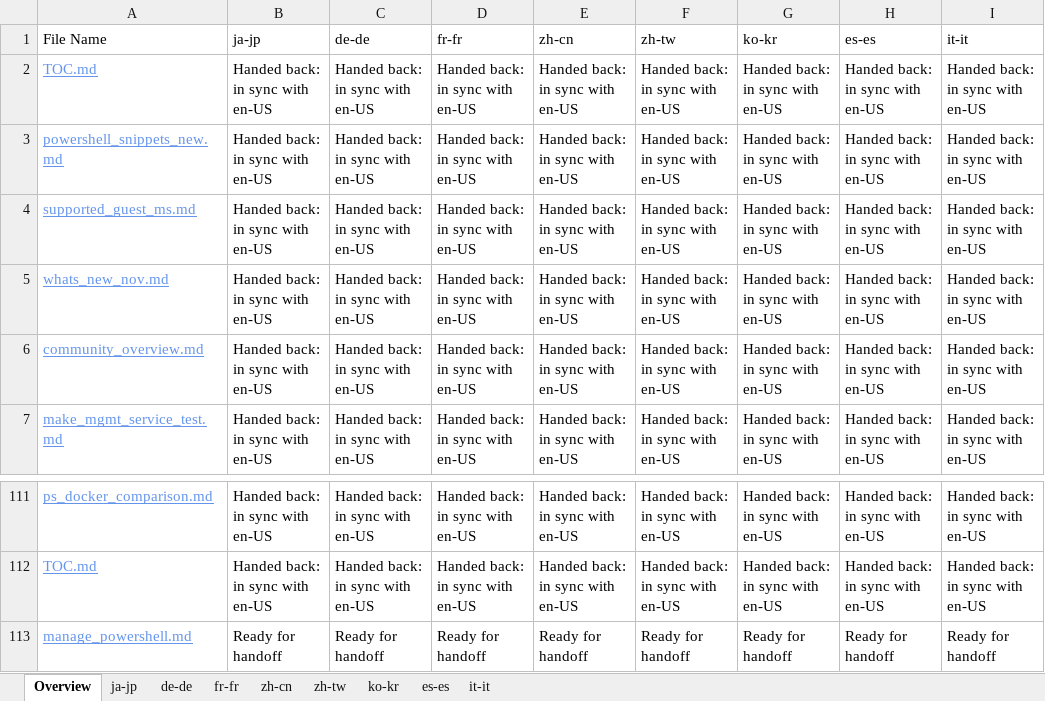
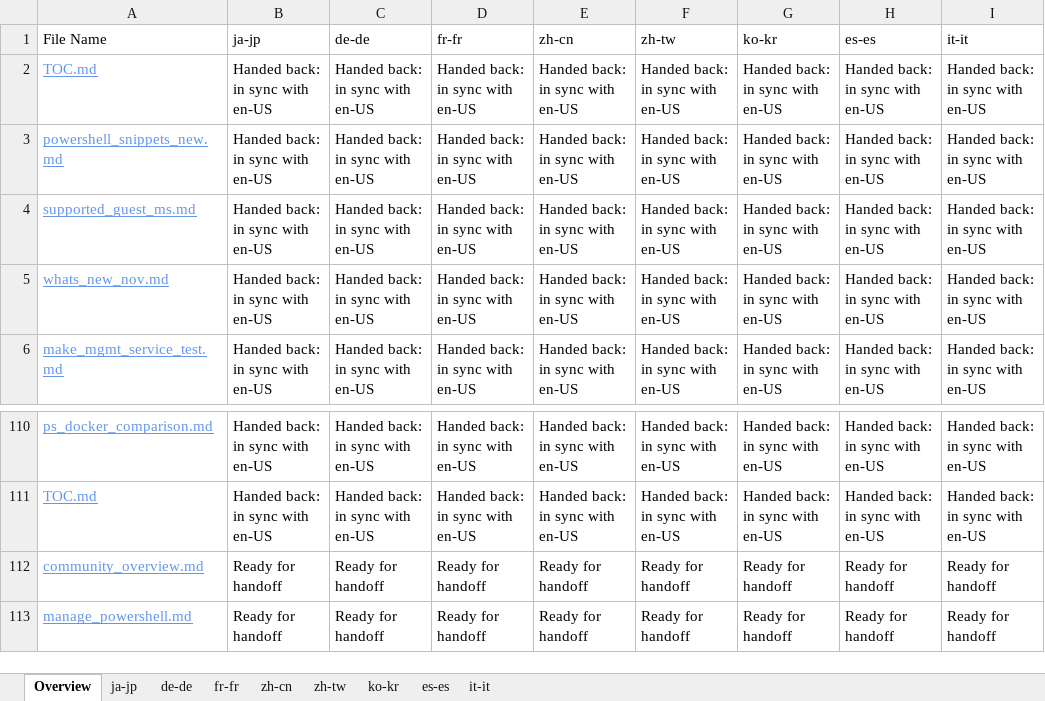
Before and after one commit to OpenLocalizationOrg/olhandback, an Excel workbook: ol-handback/OpenLocalizationOrg/hyperVTest/master/localization-status.xlsx, sheet Overview, drawn as a sheet; only a part is shown, gaps mark what is left out; values as stored, in another font and other column widths than the file's, no borders; table styles not drawn; removed rows and columns are numbered as before the commit, all else as after; the diff names each change by its address in the sheet, - before the commit and + after, or states it on an @@ line.

Commit message:
Generate Report for handoff

```diff
--- a/ol-handback/OpenLocalizationOrg/hyperVTest/master/localization-status.xlsx (sheet Overview)
+++ b/ol-handback/OpenLocalizationOrg/hyperVTest/master/localization-status.xlsx (sheet Overview)
-row 6: community_overview.md | Handed back: in sync with en-US | Handed back: in sync with en-US | Handed back: in sync with en-US | Handed back: in sync with en-US | Handed back: in sync with en-US | Handed back: in sync with en-US | Handed back: in sync with en-US | Handed back: in sync with en-US
+row 112: community_overview.md | Ready for handoff | Ready for handoff | Ready for handoff | Ready for handoff | Ready for handoff | Ready for handoff | Ready for handoff | Ready for handoff
```
Also changed, not shown: sheet ko-kr, sheet es-es, sheet de-de, sheet ja-jp, sheet it-it, sheet fr-fr, 2 more sheets.
